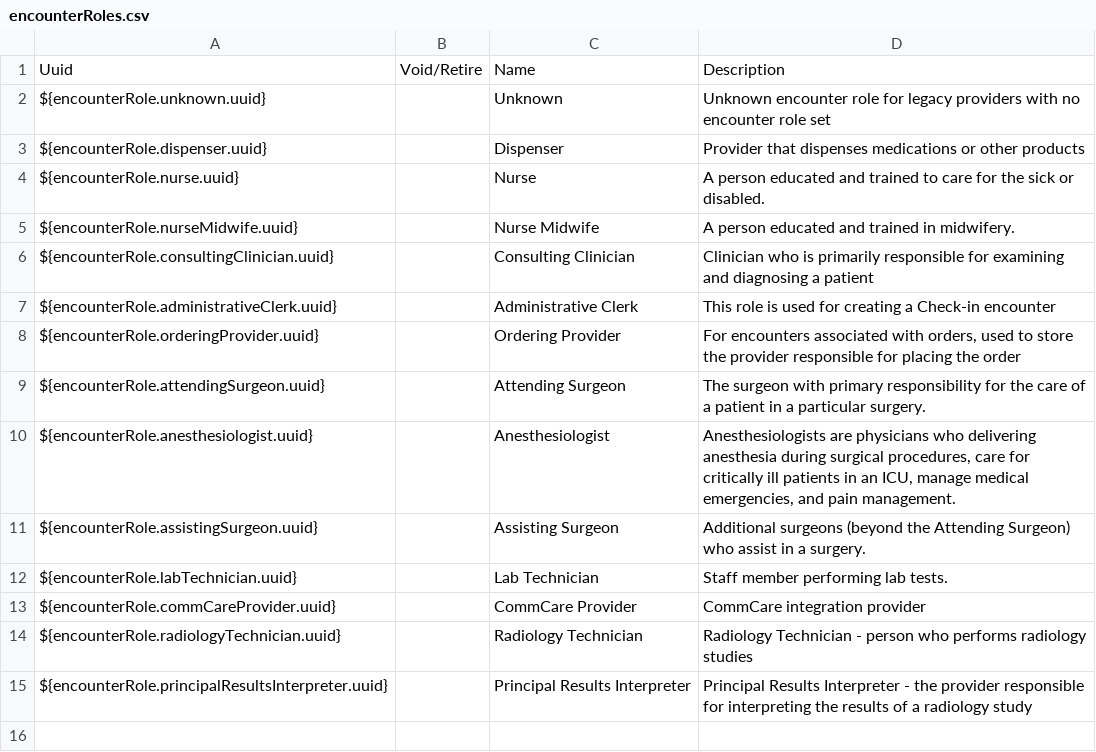
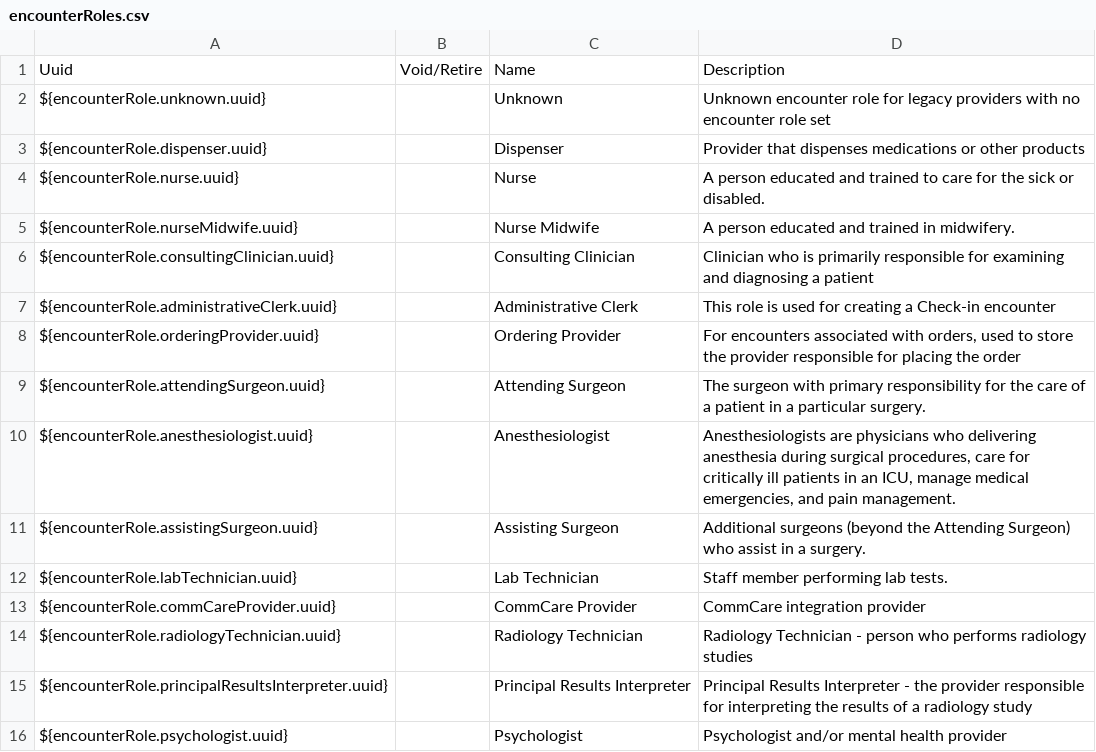
Before and after one commit to PIH/openmrs-config-pihemr, a CSV file: configuration/encounterroles/encounterRoles.csv, drawn as a sheet; the diff names each change by its address in the sheet, - before the commit and + after, or states it on an @@ line.

Commit message:
HAI-883 Added psychologist encounterRole

```diff
--- a/configuration/encounterroles/encounterRoles.csv
+++ b/configuration/encounterroles/encounterRoles.csv
+row 16: ${encounterRole.psychologist.uuid} |  | Psychologist | Psychologist and/or mental health provider
```
Also changed, not shown: 2 other files.
